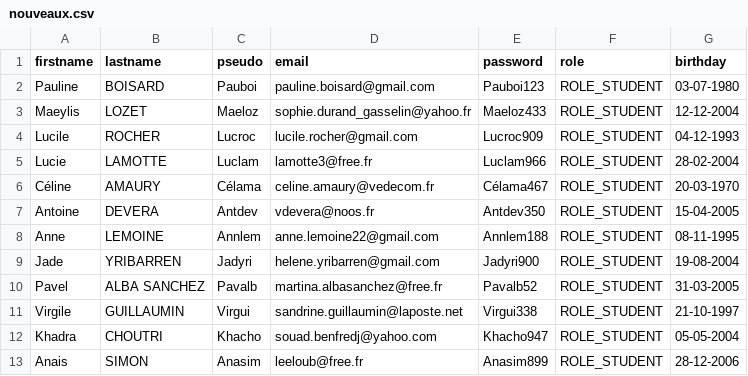
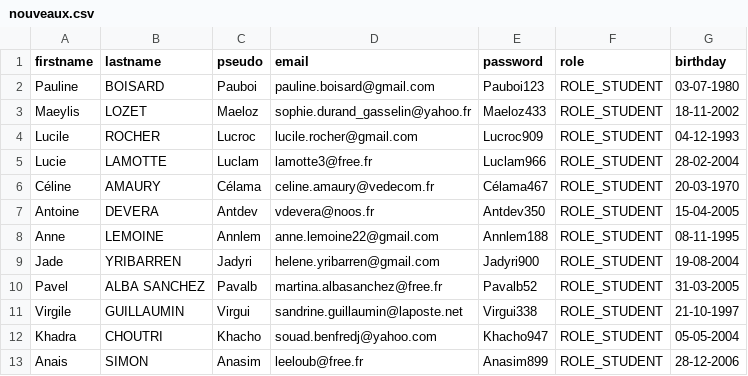
Before and after one commit to sefrei/mjc, a CSV file: projetMJC/web/uploads/import/nouveaux.csv, drawn as a sheet.

Commit message:
reste des users

```diff
--- a/projetMJC/web/uploads/import/nouveaux.csv
+++ b/projetMJC/web/uploads/import/nouveaux.csv
@@ -2,3 +2,3 @@ firstname,lastname,pseudo,email,password,role,birthday
 Pauline,BOISARD,Pauboi,pauline.boisard@gmail.com,Pauboi123,ROLE_STUDENT,03-07-1980
-Maeylis,LOZET,Maeloz,sophie.durand_gasselin@yahoo.fr,Maeloz433,ROLE_STUDENT,12-12-2004
+Maeylis,LOZET,Maeloz,sophie.durand_gasselin@yahoo.fr,Maeloz433,ROLE_STUDENT,18-11-2002
 Lucile,ROCHER,Lucroc,lucile.rocher@gmail.com,Lucroc909,ROLE_STUDENT,04-12-1993
```
